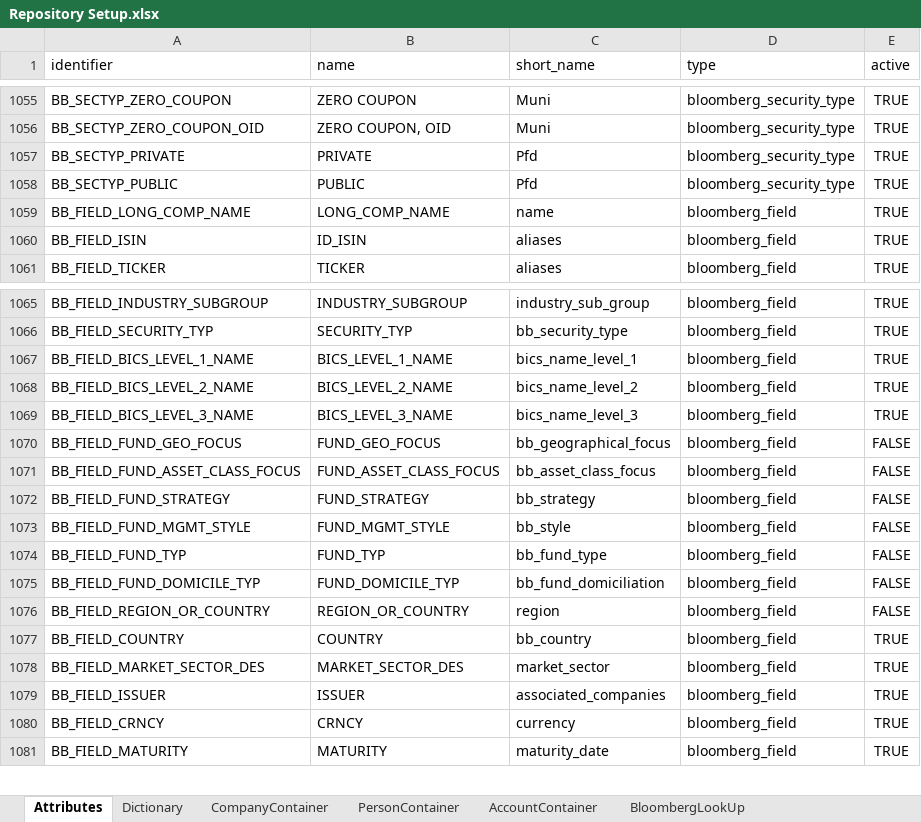
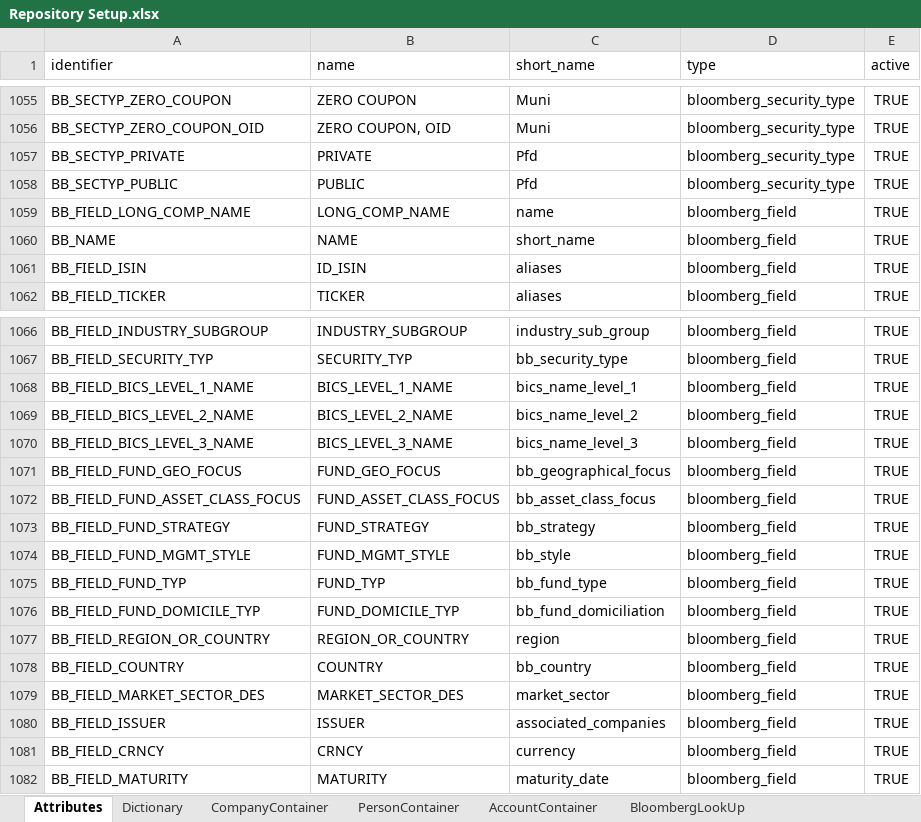
Before and after one commit to humblejok/gso_finale, an Excel workbook: resources/Repository Setup.xlsx, sheet Attributes, drawn as a sheet; only a part is shown, gaps mark what is left out; values as stored, in another font and other column widths than the file's, no borders; addresses are those after the commit; the diff names each change by its address in the sheet, - before the commit and + after, or states it on an @@ line.

```diff
--- a/resources/Repository Setup.xlsx (sheet Attributes)
+++ b/resources/Repository Setup.xlsx (sheet Attributes)
+row 1060: BB_NAME | NAME | short_name | bloomberg_field | TRUE
-E1071:E1077 (active): FALSE
+E1071:E1077 (active): TRUE
```
Also changed, not shown: 7 other files.
